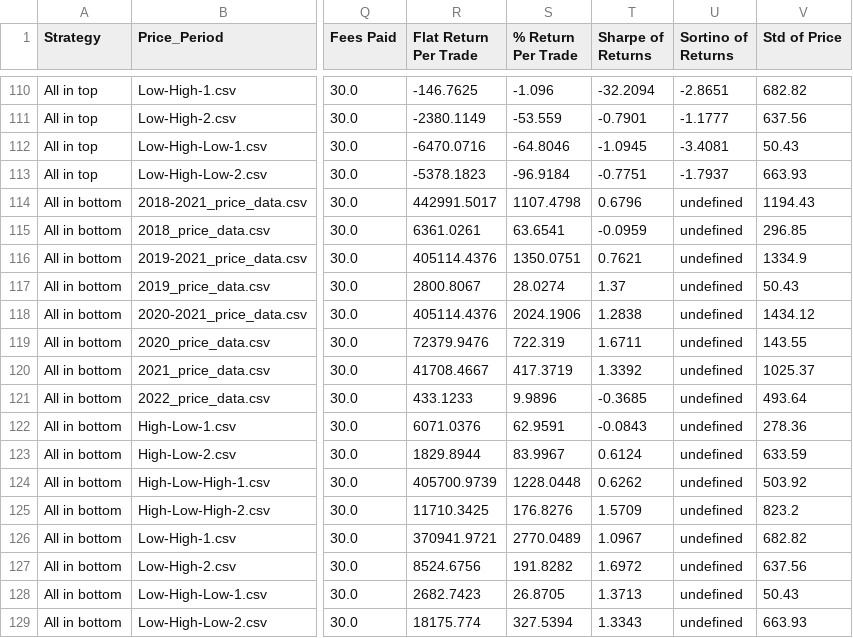
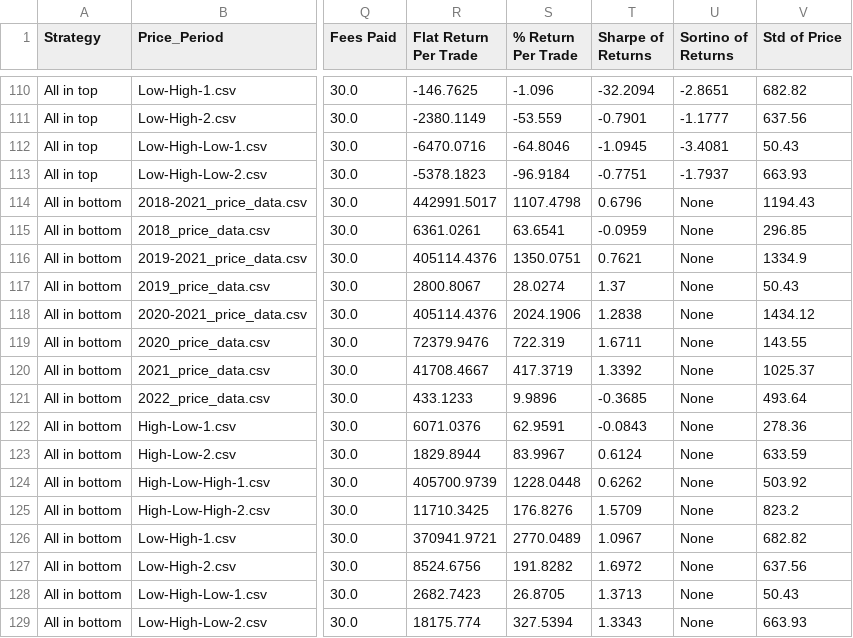
Before and after one commit to varriaza/Strategy-Performance, a CSV file: results/Overall_Results.csv, drawn as a sheet; only a part is shown, gaps mark what is left out; the diff names each change by its address in the sheet, - before the commit and + after, or states it on an @@ line.

Commit message:
Updated base strat tests and Overall_Results

```diff
--- a/results/Overall_Results.csv
+++ b/results/Overall_Results.csv
-U114:U129 (Sortino of Returns): undefined
+U114:U129 (Sortino of Returns): None
```
Also changed, not shown: 1 other file.
